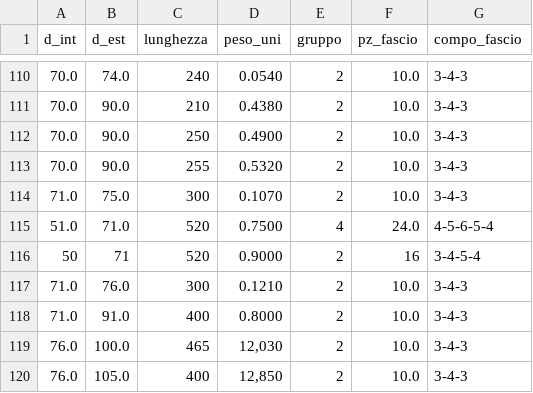
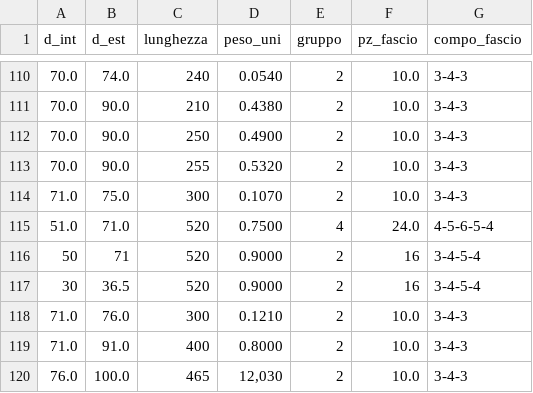
Before and after one commit to Tagliente-Simone/Hexagons_Positioning_Optimization, a CSV file: composizione_fasci_cleaned.csv, drawn as a sheet; only a part is shown, gaps mark what is left out; the shorter side is filled out with more unchanged rows; the diff names each change by its address in the sheet, - before the commit and + after, or states it on an @@ line.

```diff
--- a/composizione_fasci_cleaned.csv
+++ b/composizione_fasci_cleaned.csv
+row 117: 30 | 36.5 | 520 | 0.9000 | 2 | 16 | 3-4-5-4
```
Also changed, not shown: 23 other files.
